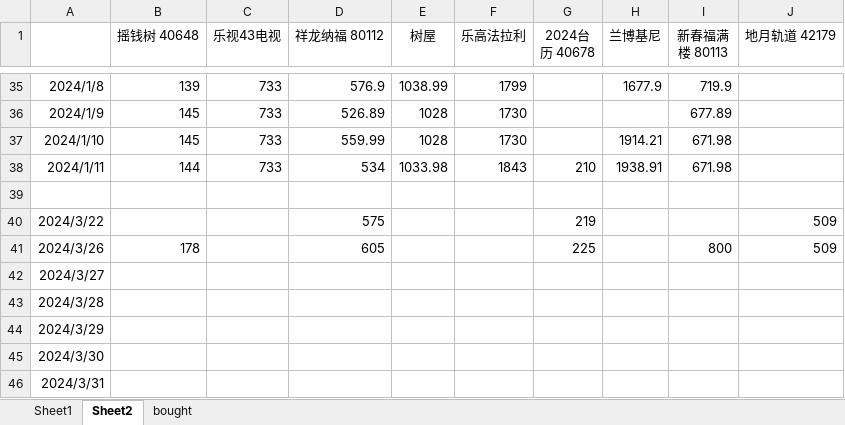
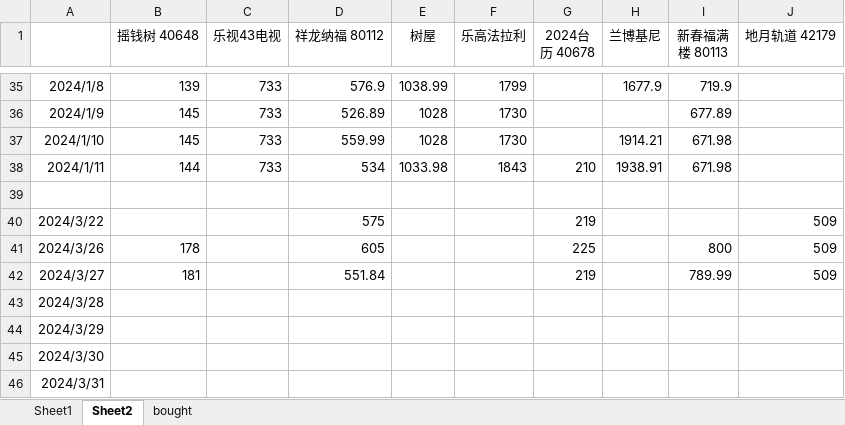
Before and after one commit to wangqinx/pricetrack, an Excel workbook: price track.xlsx, sheet Sheet2, drawn as a sheet; only a part is shown, gaps mark what is left out; values as stored, in another font and other column widths than the file's, no borders; conditional formats not drawn; the diff names each change by its address in the sheet, - before the commit and + after, or states it on an @@ line.

Commit message:
240327

```diff
--- a/price track.xlsx (sheet Sheet2)
+++ b/price track.xlsx (sheet Sheet2)
-B42 (摇钱树 40648): (empty)
+B42 (摇钱树 40648): 181
-D42 (祥龙纳福 80112): (empty)
+D42 (祥龙纳福 80112): 551.84
-G42 (2024台历 40678): (empty)
+G42 (2024台历 40678): 219
-I42 (新春福满楼 80113): (empty)
+I42 (新春福满楼 80113): 789.99
-J42 (地月轨道 42179): (empty)
+J42 (地月轨道 42179): 509
```
